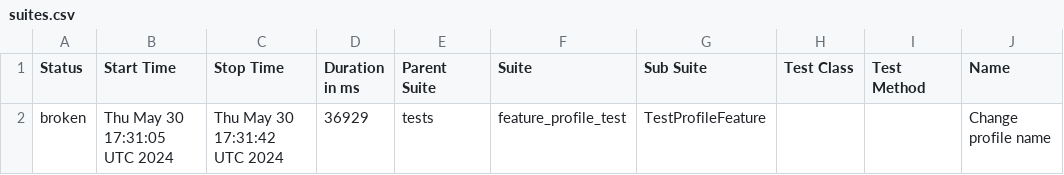
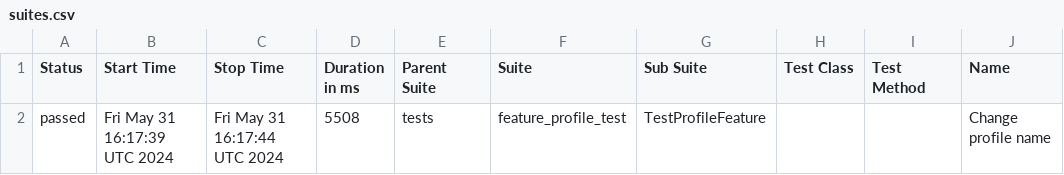
Before and after one commit to rosemqa/CI, a CSV file: data/suites.csv, drawn as a sheet; only a part is shown; the diff names each change by its address in the sheet, - before the commit and + after, or states it on an @@ line.

```diff
--- a/data/suites.csv
+++ b/data/suites.csv
-A2 (Status): broken
+A2 (Status): passed
-B2 (Start Time): Thu May 30 17:31:05 UTC 2024
+B2 (Start Time): Fri May 31 16:17:39 UTC 2024
-C2 (Stop Time): Thu May 30 17:31:42 UTC 2024
+C2 (Stop Time): Fri May 31 16:17:44 UTC 2024
-D2 (Duration in ms): 36929
+D2 (Duration in ms): 5508
```
Also changed, not shown: 28 other files.
